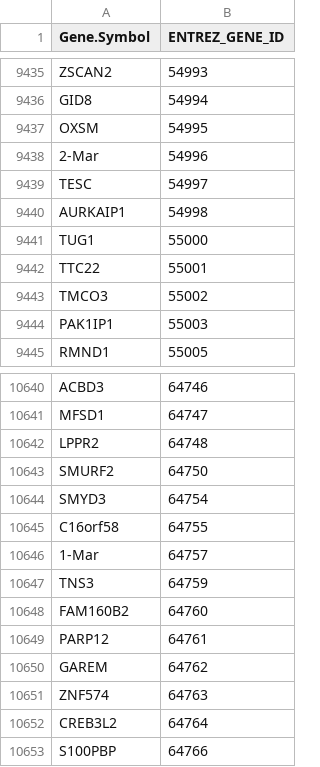
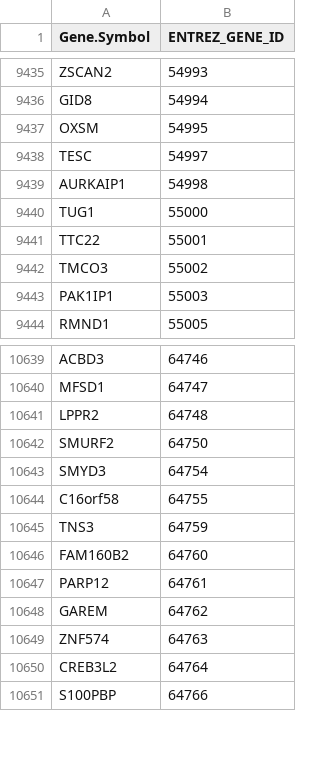
Before and after one commit to cpdong/public, a CSV file: data/CAN-EXP/GPL96_ID_convert.csv, drawn as a sheet; only a part is shown, gaps mark what is left out.

Commit message:
Update GPL96_ID_convert.csv

```diff
--- a/data/CAN-EXP/GPL96_ID_convert.csv
+++ b/data/CAN-EXP/GPL96_ID_convert.csv
@@ -9437,3 +9437,2 @@ GID8,54994
 OXSM,54995
-2-Mar,54996
 TESC,54997
@@ -10645,3 +10644,2 @@ SMYD3,64754
 C16orf58,64755
-1-Mar,64757
 TNS3,64759
```
